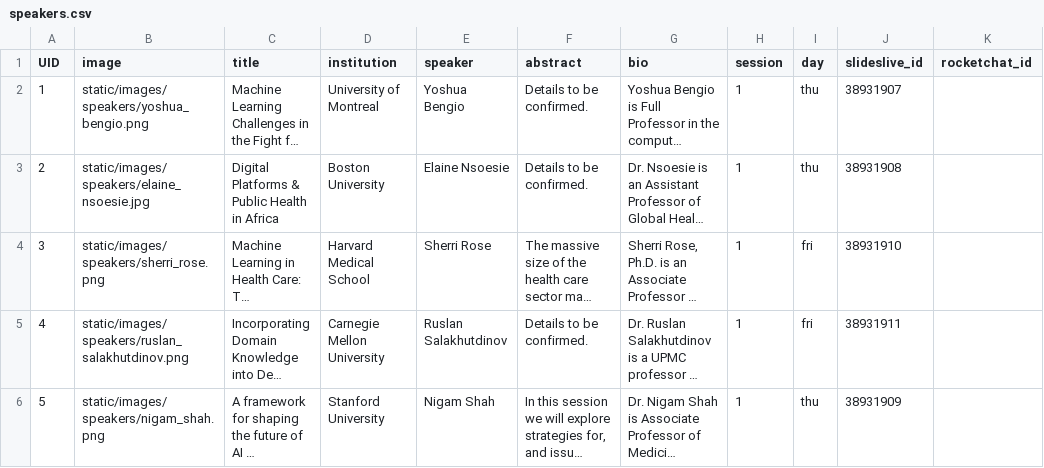
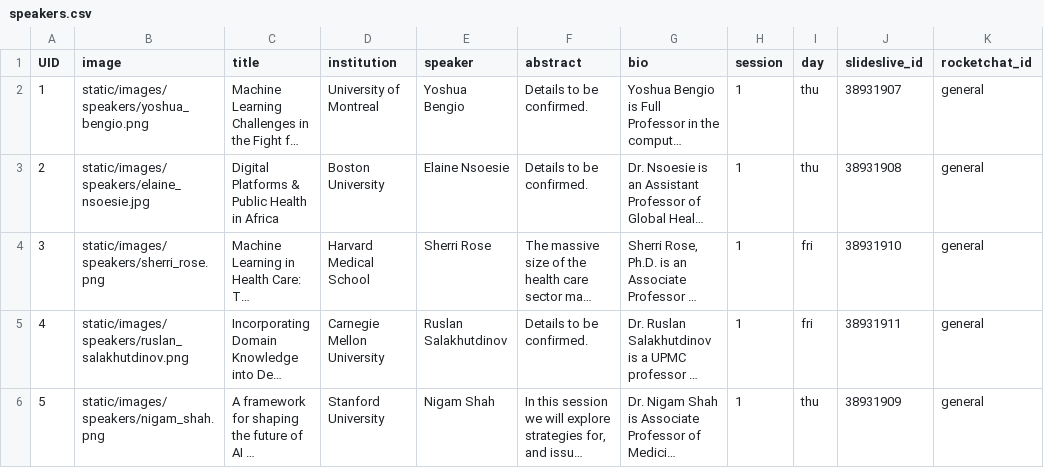
Before and after one commit to Mini-Conf/Mini-Conf, a CSV file: sitedata/speakers.csv, drawn as a sheet; long unchanged cells end in …; the diff names each change by its address in the sheet, - before the commit and + after, or states it on an @@ line.

Commit message:
add rocketchat id for speakers and doctoral symposium

```diff
--- a/sitedata/speakers.csv
+++ b/sitedata/speakers.csv
-K2:K6 (rocketchat_id): (empty)
+K2:K6 (rocketchat_id): general
```
Also changed, not shown: sitedata/dss.csv.
